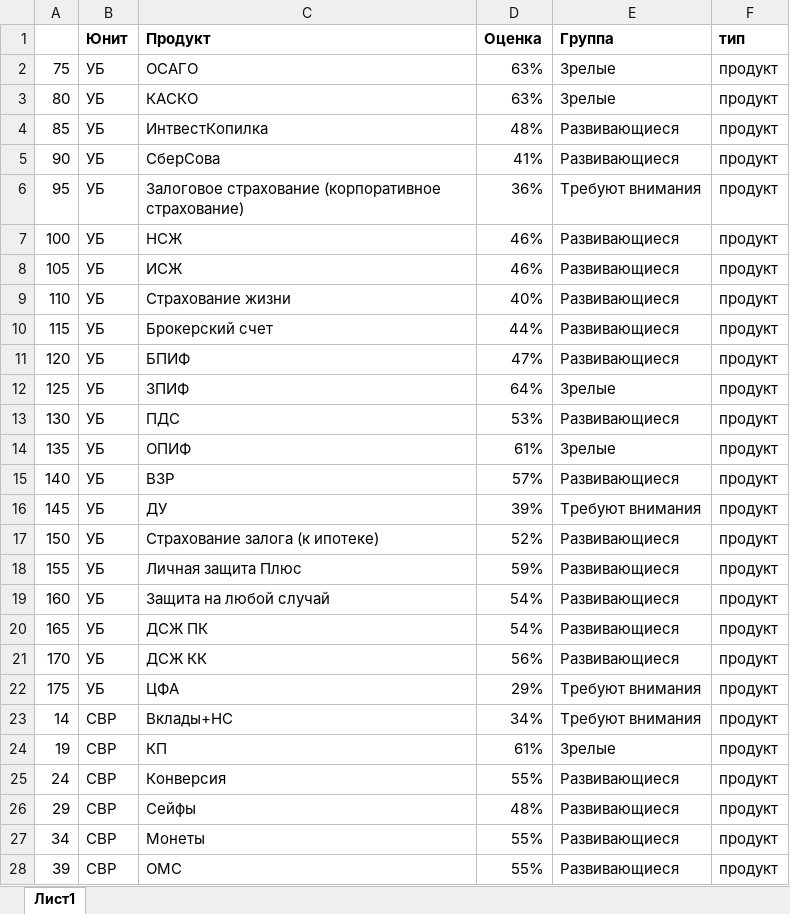
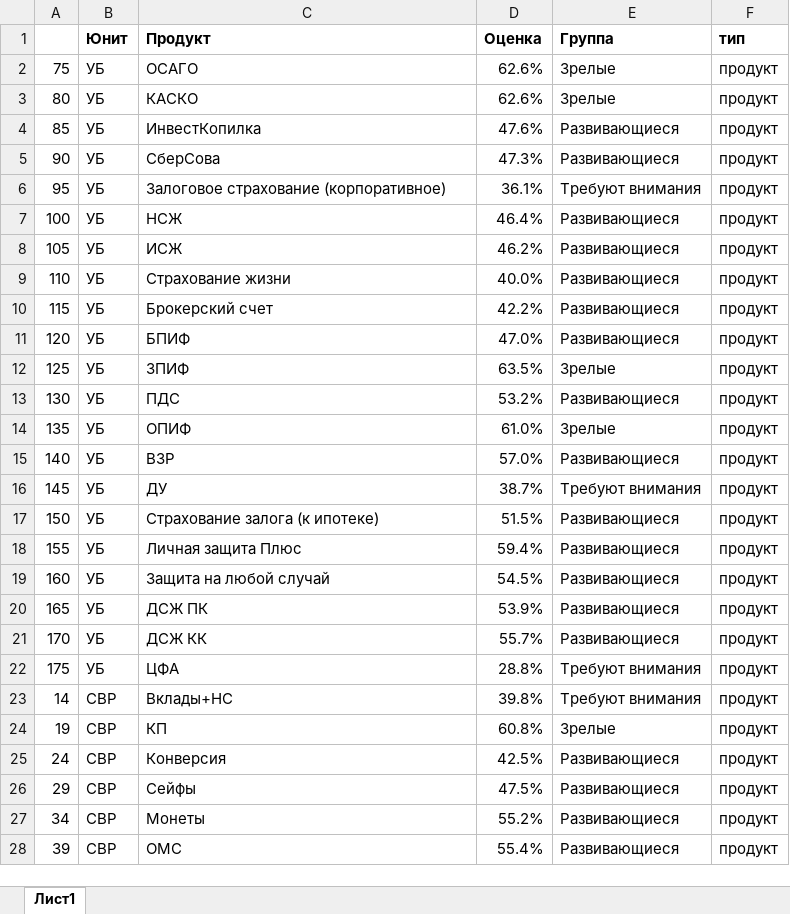
Before and after one commit to schischko-r/DD, an Excel workbook: Расчет_список.xlsx, sheet Лист1, drawn as a sheet; only a part is shown; values as stored, in another font and other column widths than the file's, no borders; the diff covers the shown part only; the diff names each change by its address in the sheet, - before the commit and + after, or states it on an @@ line.

```diff
--- a/Расчет_список.xlsx (sheet Лист1)
+++ b/Расчет_список.xlsx (sheet Лист1)
-D2:D3 (Оценка): 63%
+D2:D3 (Оценка): 62.6%
-C4 (Продукт): ИнтвестКопилка
+C4 (Продукт): ИнвестКопилка
-D4 (Оценка): 48%
+D4 (Оценка): 47.6%
-D5 (Оценка): 41%
+D5 (Оценка): 47.3%
-C6 (Продукт): Залоговое страхование (корпоративное страхование)
+C6 (Продукт): Залоговое страхование (корпоративное)
-D6 (Оценка): 36%
+D6 (Оценка): 36.1%
-D7 (Оценка): 46%
+D7 (Оценка): 46.4%
-D8 (Оценка): 46%
+D8 (Оценка): 46.2%
-D9 (Оценка): 40%
+D9 (Оценка): 40.0%
-D10 (Оценка): 44%
+D10 (Оценка): 42.2%
-D11 (Оценка): 47%
+D11 (Оценка): 47.0%
-D12 (Оценка): 64%
+D12 (Оценка): 63.5%
-D13 (Оценка): 53%
+D13 (Оценка): 53.2%
-D14 (Оценка): 61%
+D14 (Оценка): 61.0%
-D15 (Оценка): 57%
+D15 (Оценка): 57.0%
-D16 (Оценка): 39%
+D16 (Оценка): 38.7%
-D17 (Оценка): 52%
+D17 (Оценка): 51.5%
-D18 (Оценка): 59%
+D18 (Оценка): 59.4%
-D19 (Оценка): 54%
+D19 (Оценка): 54.5%
-D20 (Оценка): 54%
+D20 (Оценка): 53.9%
-D21 (Оценка): 56%
+D21 (Оценка): 55.7%
-D22 (Оценка): 29%
+D22 (Оценка): 28.8%
-D23 (Оценка): 34%
+D23 (Оценка): 39.8%
-D24 (Оценка): 61%
+D24 (Оценка): 60.8%
-D25 (Оценка): 55%
+D25 (Оценка): 42.5%
-D26 (Оценка): 48%
+D26 (Оценка): 47.5%
-D27 (Оценка): 55%
+D27 (Оценка): 55.2%
-D28 (Оценка): 55%
+D28 (Оценка): 55.4%
```
Also changed, not shown: 1 added row and 49 edited cells elsewhere in this sheet, Расчет_список(1).xlsx, 3 other files.
